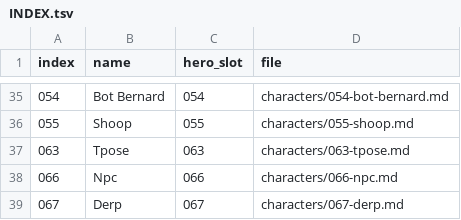
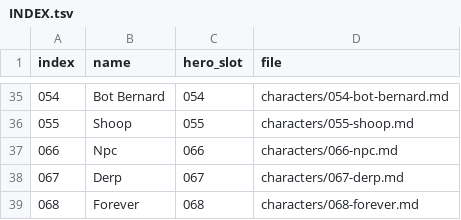
Before and after one commit to AnEntrypoint/bota, a TSV file: characters/INDEX.tsv, drawn as a sheet; only a part is shown, gaps mark what is left out; the shorter side is filled out with more unchanged rows.

```diff
--- a/characters/INDEX.tsv
+++ b/characters/INDEX.tsv
@@ -36,3 +36,2 @@ index	name	hero_slot	file
 055	Shoop	055	characters/055-shoop.md
-063	Tpose	063	characters/063-tpose.md
 066	Npc	066	characters/066-npc.md
```
Also changed, not shown: 7 other files.
